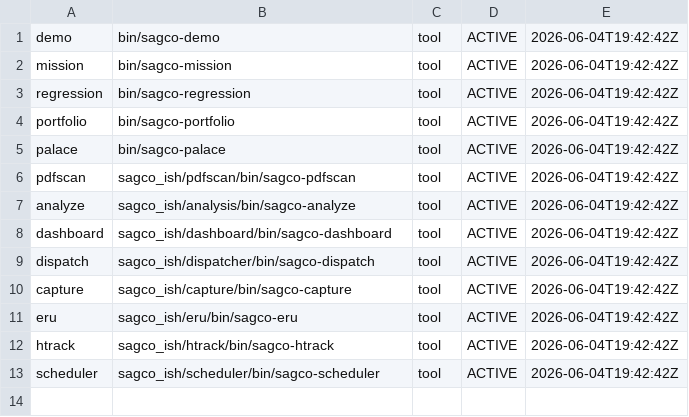
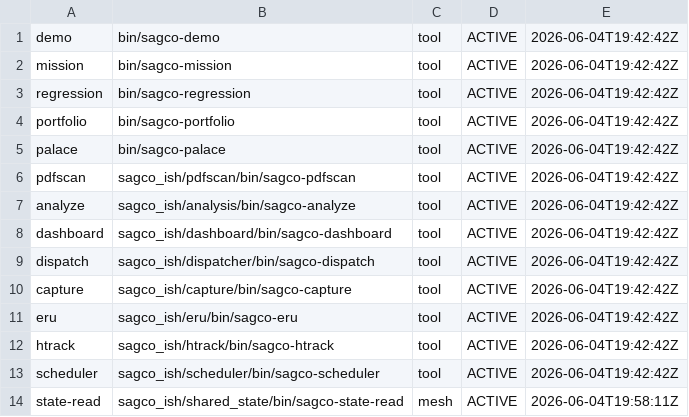
Before and after one commit to Me10101-01/Sovereignty-Architecture-Elevator-Pitch-, a CSV file: sagco_ish/registry/logs/command_registry.csv, drawn as a sheet; the diff names each change by its address in the sheet, - before the commit and + after, or states it on an @@ line.

```diff
--- a/sagco_ish/registry/logs/command_registry.csv
+++ b/sagco_ish/registry/logs/command_registry.csv
+row 14: state-read | sagco_ish/shared_state/bin/sagco-state-read | mesh | ACTIVE | 2026-06-04T19:58:11Z
```
Also changed, not shown: 2 other files.
